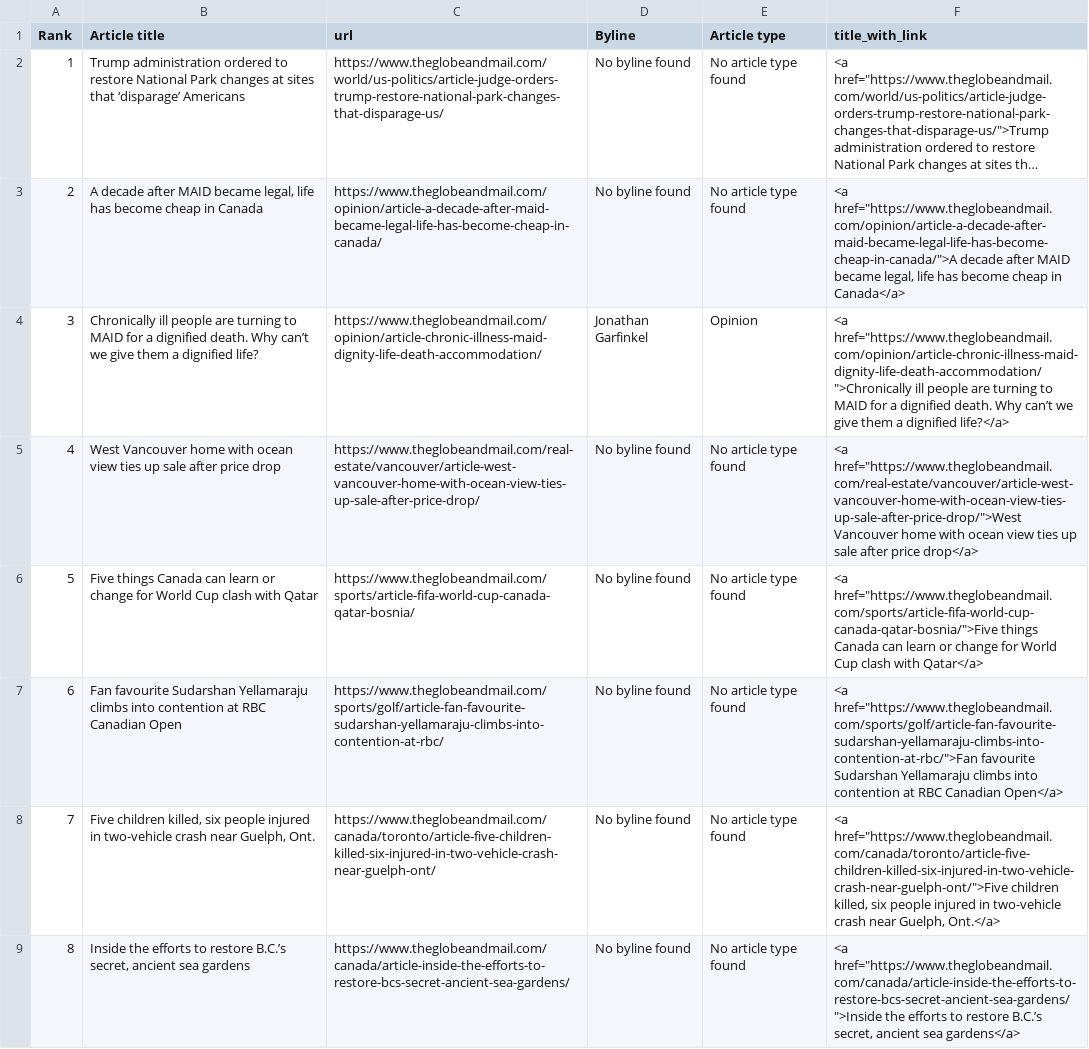
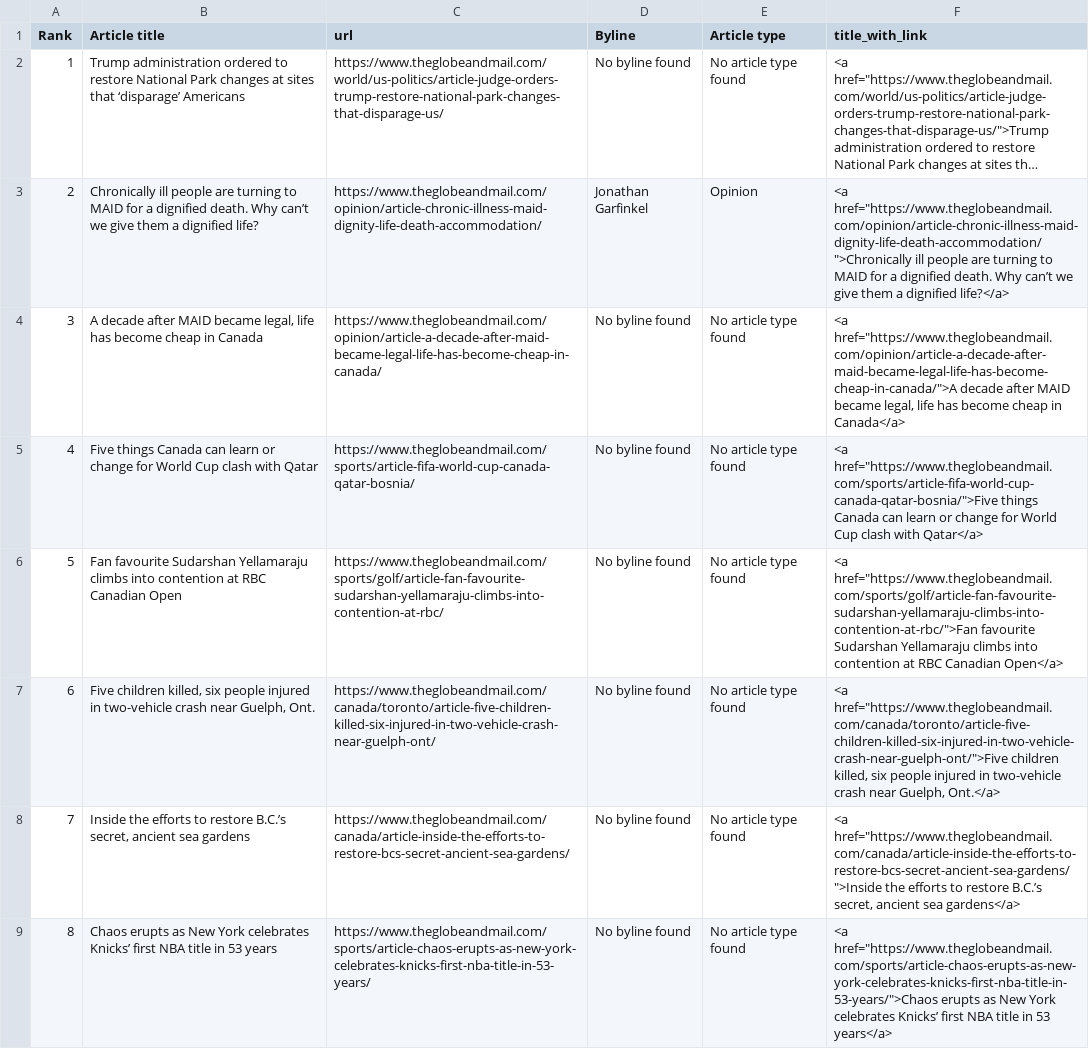
Before and after one commit to caoramckenna/canada-news-trending-stories, a CSV file: GlobeAndMailScrape.csv, drawn as a sheet; long unchanged cells end in …; removed rows and columns are numbered as before the commit, all else as after; the diff names each change by its address in the sheet, - before the commit and + after, or states it on an @@ line.

```diff
--- a/GlobeAndMailScrape.csv
+++ b/GlobeAndMailScrape.csv
@@ row 4 moved to row 3: 2 @@
@@ column A (Rank) renumbered between rows 4 and 8 @@
-row 5: 4 | West Vancouver home with ocean view ties up sale after price drop | https://www.theglobeandmail.com/real-estate/vancouver/article-west-vancouver-home-with-ocean-view-ties-up-sale-after-price-drop/ | No byline found | No article type found | <a href="https://www.theglobeandmail.com/real-estate/vancouver/article-west-vancouver-home-with-ocean-view-ties-up-sale-after-price-drop/">West Vancouver home with ocean view ties up sale after price drop</a>
+row 9: 8 | Chaos erupts as New York celebrates Knicks’ first NBA title in 53 years | https://www.theglobeandmail.com/sports/article-chaos-erupts-as-new-york-celebrates-knicks-first-nba-title-in-53-years/ | No byline found | No article type found | <a href="https://www.theglobeandmail.com/sports/article-chaos-erupts-as-new-york-celebrates-knicks-first-nba-title-in-53-years/">Chaos erupts as New York celebrates Knicks’ first NBA title in 53 years</a>
```
Also changed, not shown: NationalPostScrape.csv, 4 other files.
